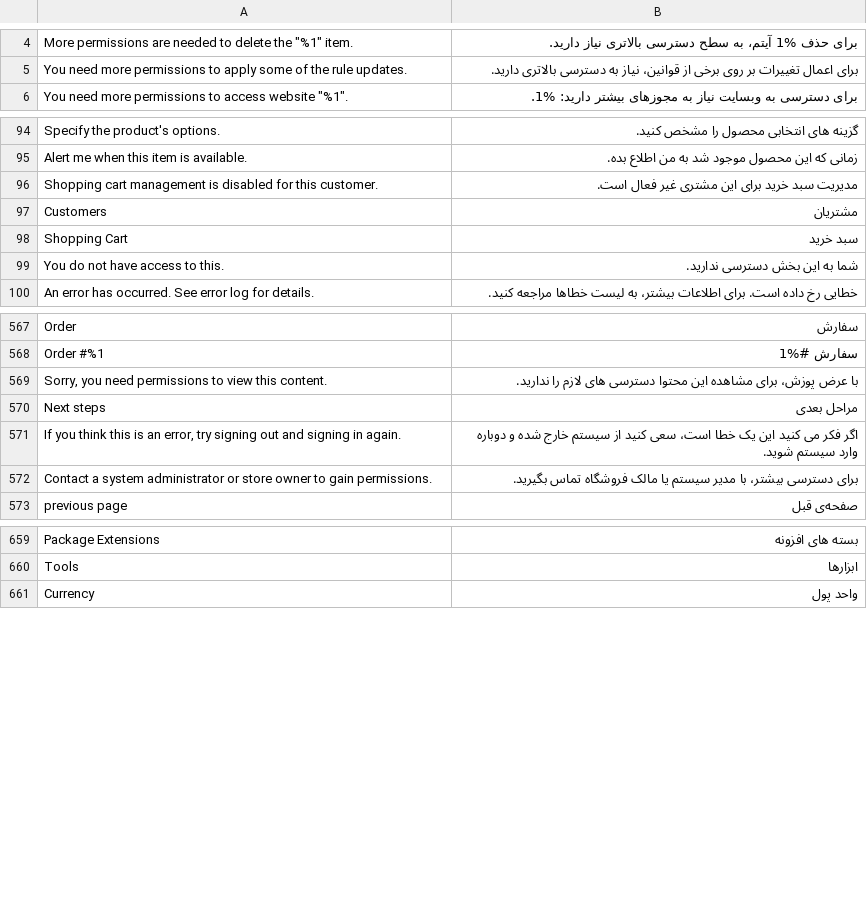
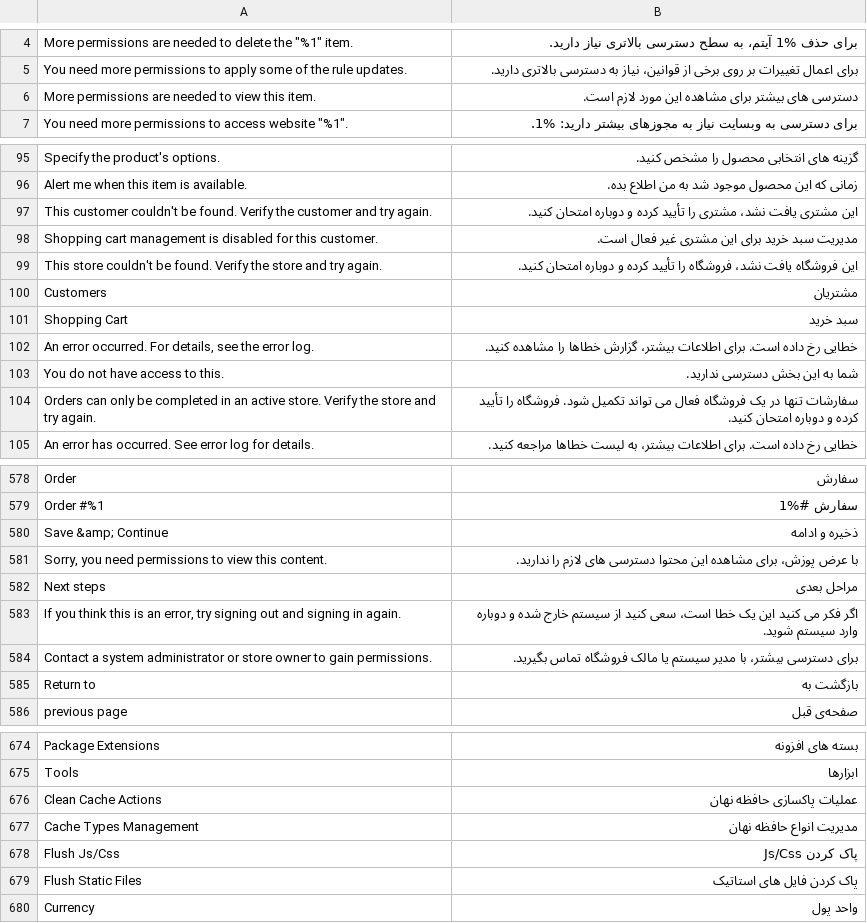
Before and after one commit to magento-l10n/language-fa_IR, a CSV file: fa_IR.csv, drawn as a sheet; only a part is shown, gaps mark what is left out; the diff covers the shown part only; the diff names each change by its address in the sheet, - before the commit and + after, or states it on an @@ line.

Commit message:
Updating translations from Crowdin.

```diff
--- a/fa_IR.csv
+++ b/fa_IR.csv
+row 6: More permissions are needed to view this item. | دسترسی های بیشتر برای مشاهده این مورد لازم است.
+row 97: This customer couldn't be found. Verify the customer and try again. | این مشتری یافت نشد، مشتری را تأیید کرده و دوباره امتحان کنید.
+row 99: This store couldn't be found. Verify the store and try again. | این فروشگاه یافت نشد، فروشگاه را تأیید کرده و دوباره امتحان کنید.
+row 102: An error occurred. For details, see the error log. | خطایی رخ داده است. برای اطلاعات بیشتر، گزارش خطاها را مشاهده کنید.
+row 104: Orders can only be completed in an active store. Verify the store and try again. | سفارشات تنها در یک فروشگاه فعال می تواند تکمیل شود. فروشگاه را تأیید کرده و دوباره امتحان کنید.
+row 580: Save &amp; Continue | ذخیره و ادامه
+row 585: Return to | بازگشت به
+row 676: Clean Cache Actions | عملیات پاکسازی حافظه نهان
+row 677: Cache Types Management | مدیریت انواع حافظه نهان
+row 678: Flush Js/Css | پاک کردن Js/Css
+row 679: Flush Static Files | پاک کردن فایل های استاتیک
```
Also changed, not shown: 10 added rows and 5 moved rows elsewhere in this file, 1 other file.
